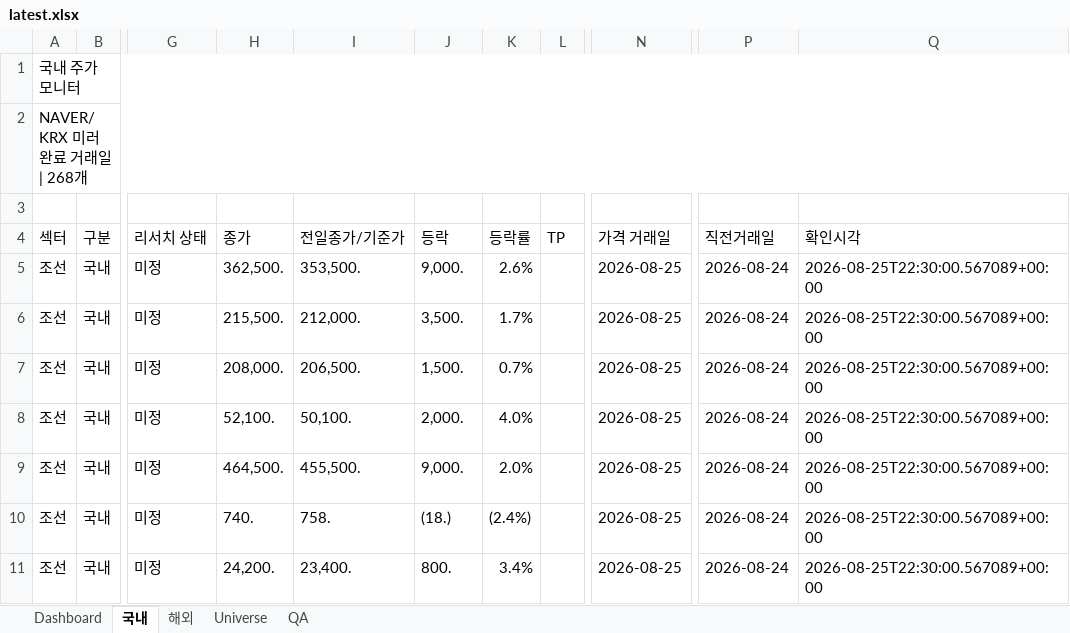
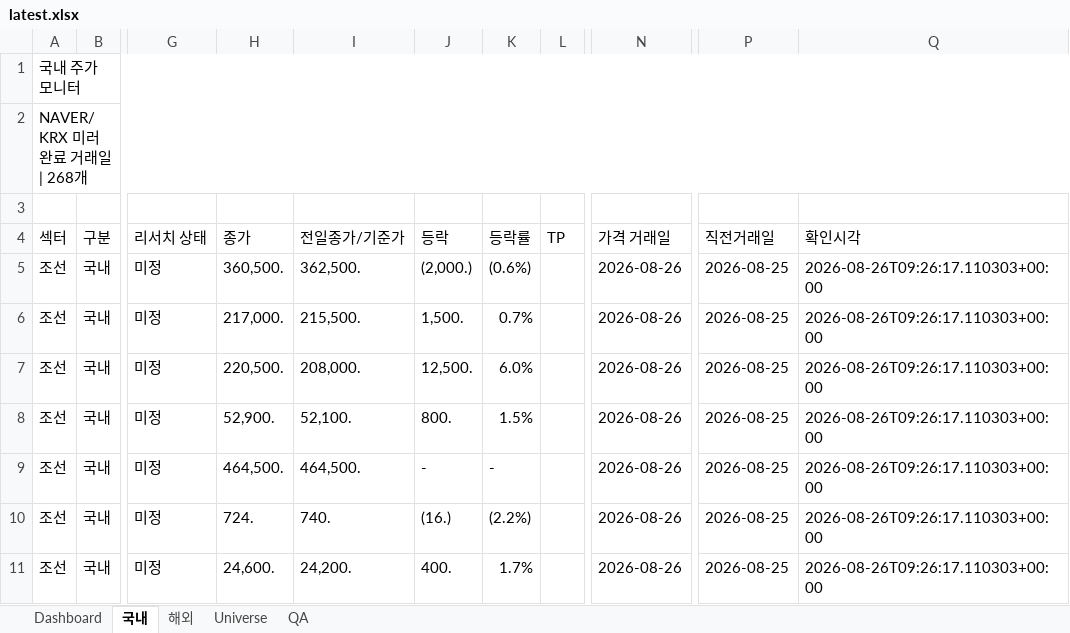
Before and after one commit to lou2sclare-ai/Stock-Price-Update, an Excel workbook: output/latest.xlsx, sheet 국내, drawn as a sheet; only a part is shown, gaps mark what is left out; values as stored, in another font and other column widths than the file's, no cell formats; conditional formats not drawn; the diff covers the shown part only; the diff names each change by its address in the sheet, - before the commit and + after, or states it on an @@ line.

```diff
--- a/output/latest.xlsx (sheet 국내)
+++ b/output/latest.xlsx (sheet 국내)
-H5 (종가): 362,500.
+H5 (종가): 360,500.
-I5 (전일종가/기준가): 353,500.
+I5 (전일종가/기준가): 362,500.
-J5 (등락): 9,000.
+J5 (등락): (2,000.)
-K5 (등락률): 2.6%
+K5 (등락률): (0.6%)
-N5:N11 (가격 거래일): 2026-08-25
+N5:N11 (가격 거래일): 2026-08-26
-P5:P11 (직전거래일): 2026-08-24
+P5:P11 (직전거래일): 2026-08-25
-Q5:Q11 (확인시각): 2026-08-25T22:30:00.567089+00:00
+Q5:Q11 (확인시각): 2026-08-26T09:26:17.110303+00:00
-H6 (종가): 215,500.
+H6 (종가): 217,000.
-I6 (전일종가/기준가): 212,000.
+I6 (전일종가/기준가): 215,500.
-J6 (등락): 3,500.
+J6 (등락): 1,500.
-K6 (등락률): 1.7%
+K6 (등락률): 0.7%
-H7 (종가): 208,000.
+H7 (종가): 220,500.
-I7 (전일종가/기준가): 206,500.
+I7 (전일종가/기준가): 208,000.
-J7 (등락): 1,500.
+J7 (등락): 12,500.
-K7 (등락률): 0.7%
+K7 (등락률): 6.0%
-H8 (종가): 52,100.
+H8 (종가): 52,900.
-I8 (전일종가/기준가): 50,100.
+I8 (전일종가/기준가): 52,100.
-J8 (등락): 2,000.
+J8 (등락): 800.
-K8 (등락률): 4.0%
+K8 (등락률): 1.5%
-I9 (전일종가/기준가): 455,500.
+I9 (전일종가/기준가): 464,500.
-J9 (등락): 9,000.
+J9 (등락): -
-K9 (등락률): 2.0%
+K9 (등락률): -
-H10 (종가): 740.
+H10 (종가): 724.
-I10 (전일종가/기준가): 758.
+I10 (전일종가/기준가): 740.
-J10 (등락): (18.)
+J10 (등락): (16.)
-K10 (등락률): (2.4%)
+K10 (등락률): (2.2%)
-H11 (종가): 24,200.
+H11 (종가): 24,600.
-I11 (전일종가/기준가): 23,400.
+I11 (전일종가/기준가): 24,200.
-J11 (등락): 800.
+J11 (등락): 400.
-K11 (등락률): 3.4%
+K11 (등락률): 1.7%
```
Also changed, not shown: 1738 edited cells elsewhere in this sheet, sheet Dashboard, sheet 해외, sheet QA, cell formats, 2 other files.
